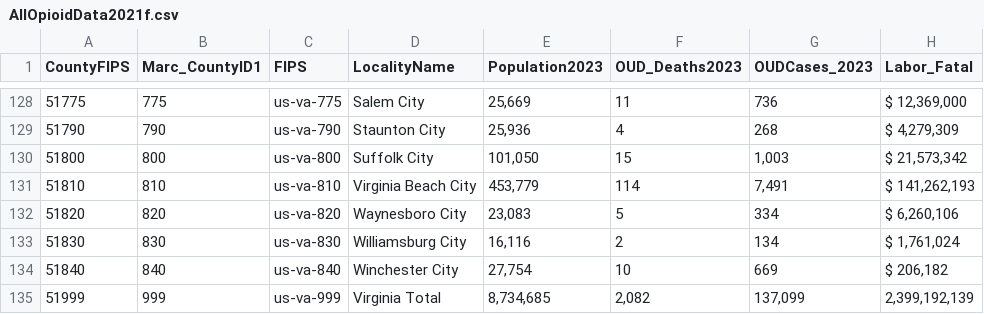
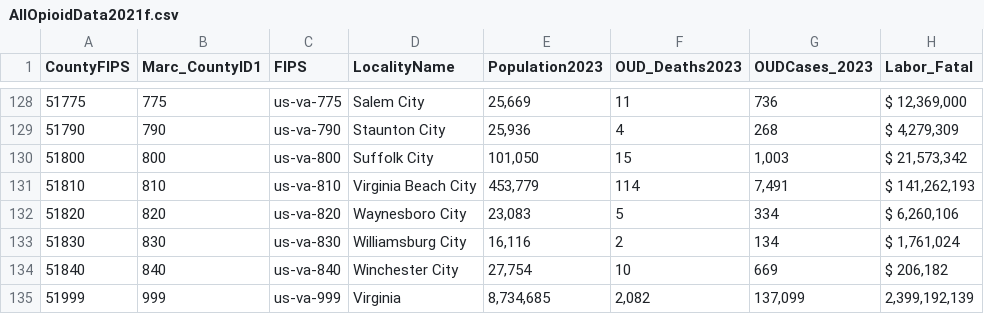
Before and after one commit to CenterOnSocietyAndHealth/vdh-opioid-2025, a CSV file: nextjs-app/public/AllOpioidData2021f.csv, drawn as a sheet; only a part is shown, gaps mark what is left out; the diff names each change by its address in the sheet, - before the commit and + after, or states it on an @@ line.

Commit message:
Refactor possessive string handling in SectorCosts and TextContent components
- Update logic to trim whitespace before appending possessive suffix in both SectorCosts and TextContent components.
- Modify CSV data to correct the label for Virginia, enhancing data accuracy.

```diff
--- a/nextjs-app/public/AllOpioidData2021f.csv
+++ b/nextjs-app/public/AllOpioidData2021f.csv
-D135 (LocalityName): Virginia Total
+D135 (LocalityName): Virginia
```
Also changed, not shown: 2 other files.
